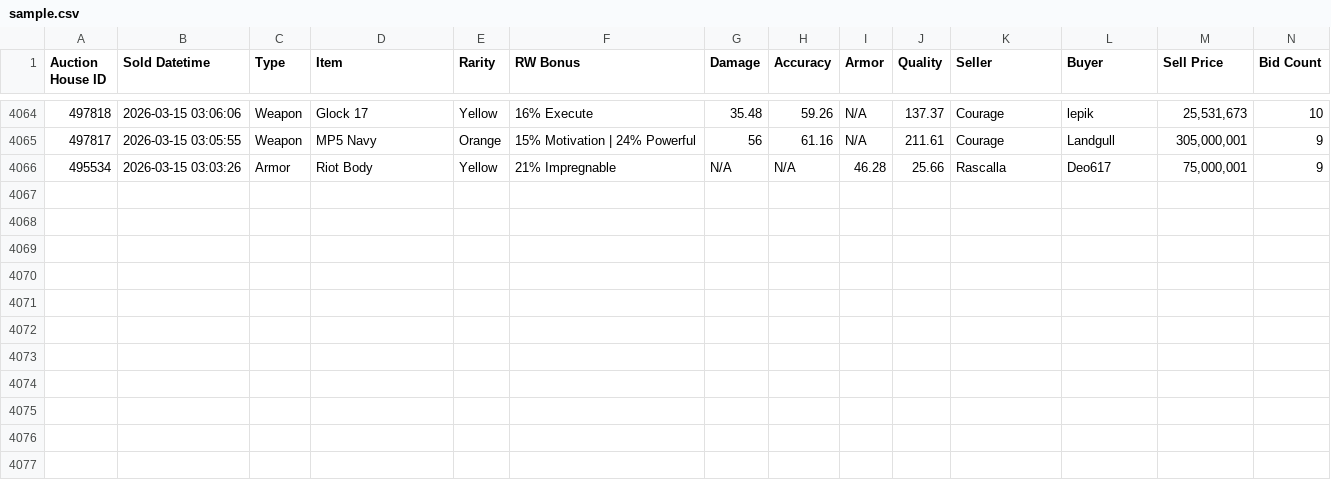
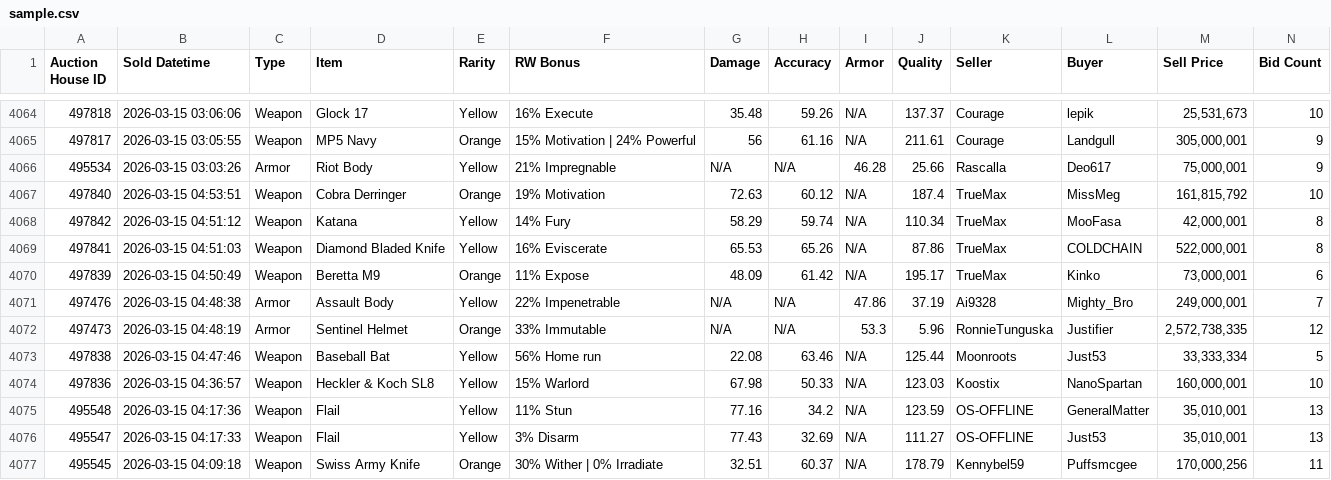
Before and after one commit to Ferrousbuns/torn-auctionHouse-viewer, a CSV file: sample.csv, drawn as a sheet; only a part is shown, gaps mark what is left out.

Commit message:
Auto-update auction data: 2026-03-15 01:00

```diff
--- a/sample.csv
+++ b/sample.csv
@@ -4066 +4066,12 @@
 "495534","2026-03-15 03:03:26","Armor","Riot Body","Yellow","21% Impregnable","N/A","N/A","46.28","25.66","Rascalla","Deo617","75,000,001","9"
+"497840","2026-03-15 04:53:51","Weapon","Cobra Derringer","Orange","19% Motivation","72.63","60.12","N/A","187.4","TrueMax","MissMeg","161,815,792","10"
+"497842","2026-03-15 04:51:12","Weapon","Katana","Yellow","14% Fury","58.29","59.74","N/A","110.34","TrueMax","MooFasa","42,000,001","8"
+"497841","2026-03-15 04:51:03","Weapon","Diamond Bladed Knife","Yellow","16% Eviscerate","65.53","65.26","N/A","87.86","TrueMax","COLDCHAIN","522,000,001","8"
+"497839","2026-03-15 04:50:49","Weapon","Beretta M9","Orange","11% Expose","48.09","61.42","N/A","195.17","TrueMax","Kinko","73,000,001","6"
+"497476","2026-03-15 04:48:38","Armor","Assault Body","Yellow","22% Impenetrable","N/A","N/A","47.86","37.19","Ai9328","Mighty_Bro","249,000,001","7"
+"497473","2026-03-15 04:48:19","Armor","Sentinel Helmet","Orange","33% Immutable","N/A","N/A","53.3","5.96","RonnieTunguska","Justifier","2,572,738,335","12"
+"497838","2026-03-15 04:47:46","Weapon","Baseball Bat","Yellow","56% Home run","22.08","63.46","N/A","125.44","Moonroots","Just53","33,333,334","5"
+"497836","2026-03-15 04:36:57","Weapon","Heckler & Koch SL8","Yellow","15% Warlord","67.98","50.33","N/A","123.03","Koostix","NanoSpartan","160,000,001","10"
+"495548","2026-03-15 04:17:36","Weapon","Flail","Yellow","11% Stun","77.16","34.2","N/A","123.59","OS-OFFLINE","GeneralMatter","35,010,001","13"
+"495547","2026-03-15 04:17:33","Weapon","Flail","Yellow","3% Disarm","77.43","32.69","N/A","111.27","OS-OFFLINE","Just53","35,010,001","13"
+"495545","2026-03-15 04:09:18","Weapon","Swiss Army Knife","Orange","30% Wither | 0% Irradiate","32.51","60.37","N/A","178.79","Kennybel59","Puffsmcgee","170,000,256","11"
```
